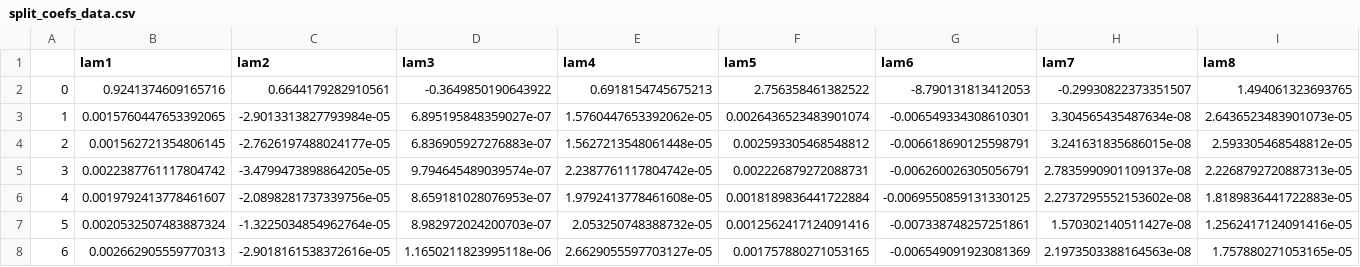
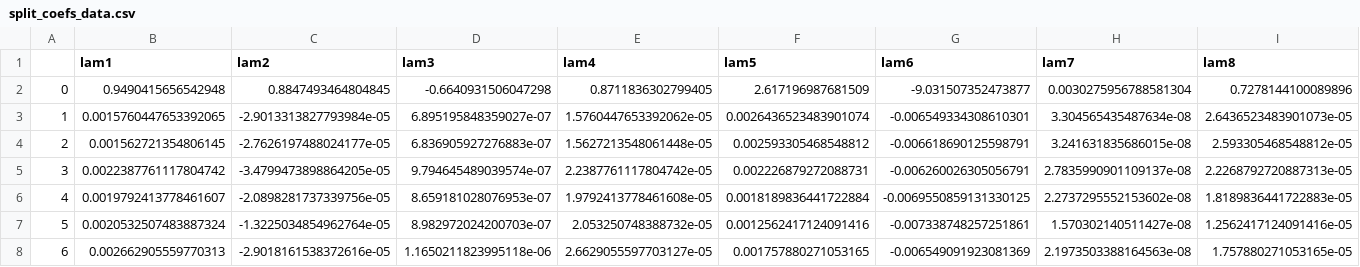
Before and after one commit to Recefi/first_sem_kurs, a CSV file: split_coefs_data.csv, drawn as a sheet; only a part is shown; removed rows and columns are numbered as before the commit, all else as after; rows hold the shown columns only; the diff names each change by its address in the sheet, - before the commit and + after, or states it on an @@ line.

```diff
--- a/split_coefs_data.csv
+++ b/split_coefs_data.csv
-row 2: 0 | 0.9241374609165716 | 0.6644179282910561 | -0.3649850190643922 | 0.6918154745675213 | 2.756358461382522 | -8.790131813412053 | -0.29930822373351507 | 1.494061323693765
+row 2: 0 | 0.9490415656542948 | 0.8847493464804845 | -0.6640931506047298 | 0.8711836302799405 | 2.617196987681509 | -9.031507352473877 | 0.0030275956788581304 | 0.7278144100089896
```
Also changed, not shown: 2 other files.
